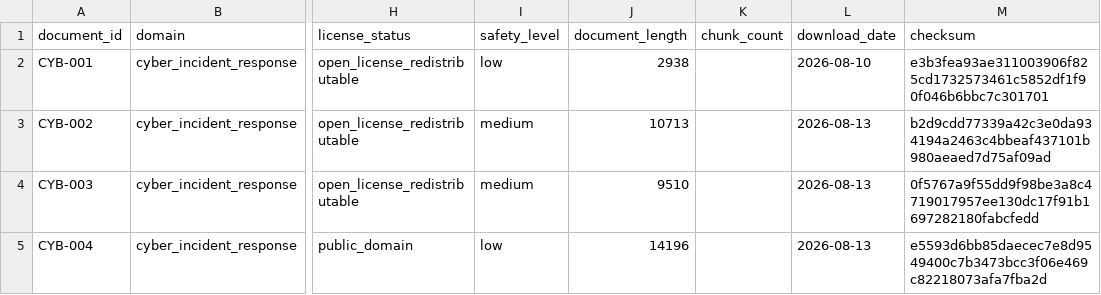
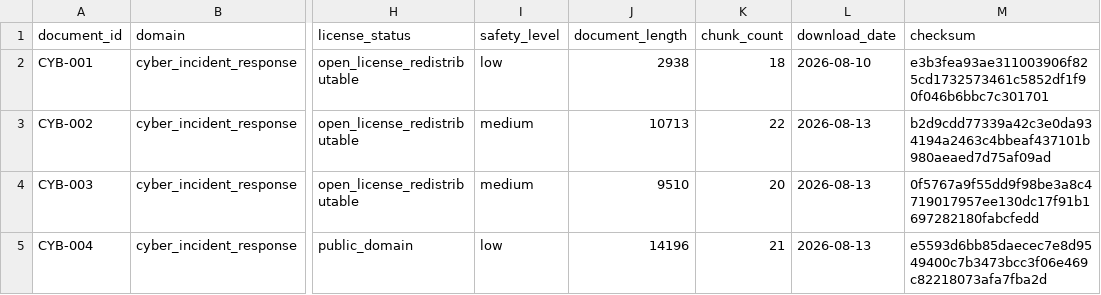
Before and after one commit to yhnns91/StressTestRAG, a CSV file: corpus/metadata/CYB_pilot_sources.csv, drawn as a sheet; only a part is shown, gaps mark what is left out; the diff names each change by its address in the sheet, - before the commit and + after, or states it on an @@ line.

Commit message:
data(corpus): fill chunk_count for the 12 pilot documents

```diff
--- a/corpus/metadata/CYB_pilot_sources.csv
+++ b/corpus/metadata/CYB_pilot_sources.csv
-K2 (chunk_count): (empty)
+K2 (chunk_count): 18
-K3 (chunk_count): (empty)
+K3 (chunk_count): 22
-K4 (chunk_count): (empty)
+K4 (chunk_count): 20
-K5 (chunk_count): (empty)
+K5 (chunk_count): 21
```
Also changed, not shown: 2 other files.
